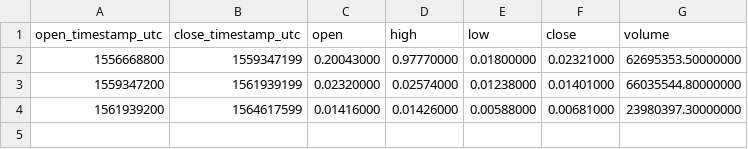
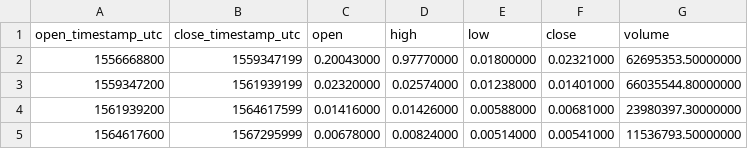
Before and after one commit to cryptobigbro/binance-PHBUSDC, a CSV file: binance-PHBUSDC-1M.csv, drawn as a sheet.

```diff
--- a/binance-PHBUSDC-1M.csv
+++ b/binance-PHBUSDC-1M.csv
@@ -4 +4,2 @@ open_timestamp_utc,close_timestamp_utc,open,high,low,close,volume
 1561939200,1564617599,0.01416000,0.01426000,0.00588000,0.00681000,23980397.30000000
+1564617600,1567295999,0.00678000,0.00824000,0.00514000,0.00541000,11536793.50000000
```
Also changed, not shown: binance-PHBUSDC-1d.csv, binance-PHBUSDC-1h.csv.
